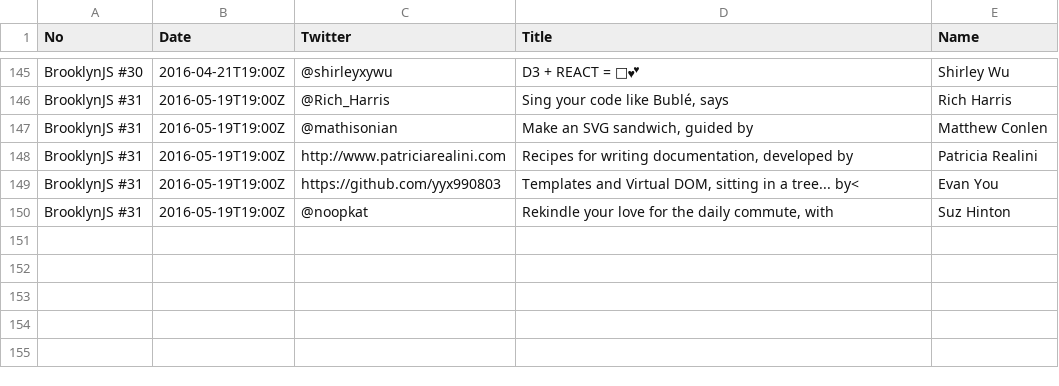
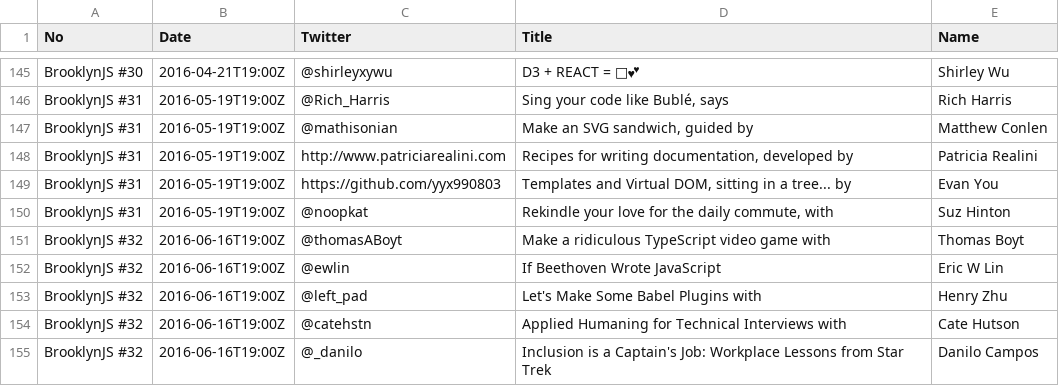
Before and after one commit to brooklynjs/brooklynjs.github.io, a CSV file: speakers.csv, drawn as a sheet; only a part is shown, gaps mark what is left out.

Commit message:
June Speakers

```diff
--- a/speakers.csv
+++ b/speakers.csv
@@ -148,3 +148,8 @@ BrooklynJS #31,2016-05-19T19:00Z,@mathisonian,"Make an SVG sandwich, guided by",
 BrooklynJS #31,2016-05-19T19:00Z,http://www.patriciarealini.com,"Recipes for writing documentation, developed by",Patricia Realini
-BrooklynJS #31,2016-05-19T19:00Z,https://github.com/yyx990803,"Templates and Virtual DOM, sitting in a tree... by<",Evan You
+BrooklynJS #31,2016-05-19T19:00Z,https://github.com/yyx990803,"Templates and Virtual DOM, sitting in a tree... by",Evan You
 BrooklynJS #31,2016-05-19T19:00Z,@noopkat,"Rekindle your love for the daily commute, with",Suz Hinton
+BrooklynJS #32,2016-06-16T19:00Z,@thomasABoyt,"Make a ridiculous TypeScript video game with",Thomas Boyt
+BrooklynJS #32,2016-06-16T19:00Z,@ewlin,"If Beethoven Wrote JavaScript",Eric W Lin
+BrooklynJS #32,2016-06-16T19:00Z,@left_pad,"Let's Make Some Babel Plugins with",Henry Zhu
+BrooklynJS #32,2016-06-16T19:00Z,@catehstn,"Applied Humaning for Technical Interviews with",Cate Hutson
+BrooklynJS #32,2016-06-16T19:00Z,@_danilo,"Inclusion is a Captain's Job: Workplace Lessons from Star Trek",Danilo Campos
```
